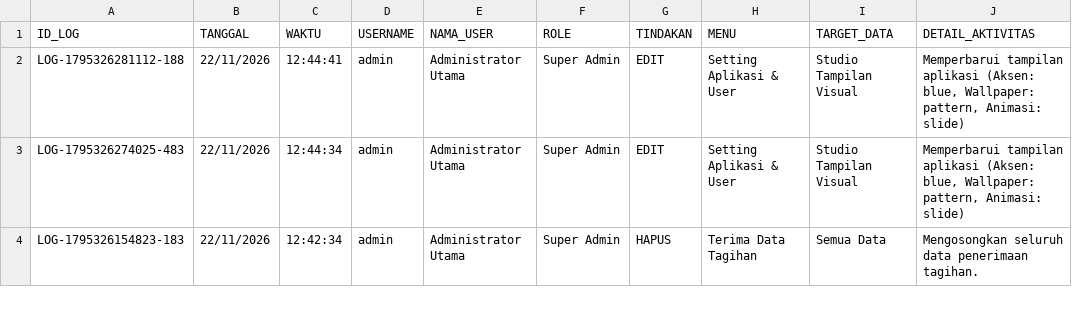
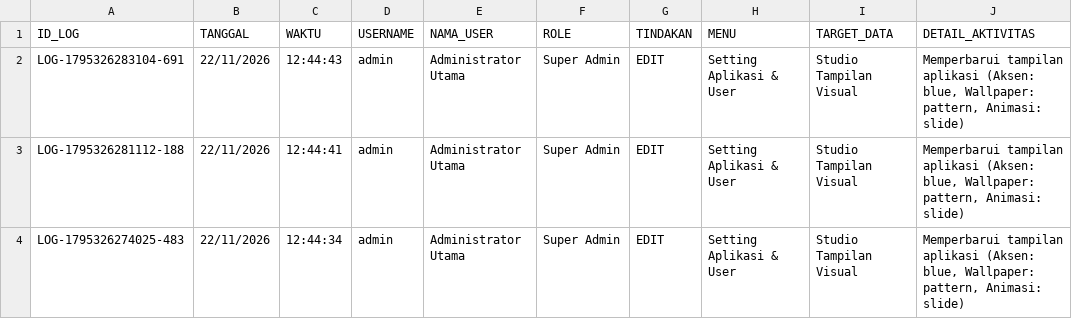
Before and after one commit to ilyasajha5-cpu/LIKEBillingProTeknisi, a CSV file: database_riwayat_aktivitas.csv, drawn as a sheet; only a part is shown; the shorter side is filled out with more unchanged rows; the diff names each change by its address in the sheet, - before the commit and + after, or states it on an @@ line.

Commit message:
Fast-Sync database_riwayat_aktivitas.csv

```diff
--- a/database_riwayat_aktivitas.csv
+++ b/database_riwayat_aktivitas.csv
+row 2: LOG-1795326283104-691 | 22/11/2026 | 12:44:43 | admin | Administrator Utama | Super Admin | EDIT | Setting Aplikasi & User | Studio Tampilan Visual | Memperbarui tampilan aplikasi (Aksen: blue, Wallpaper: pattern, Animasi: slide)
```
